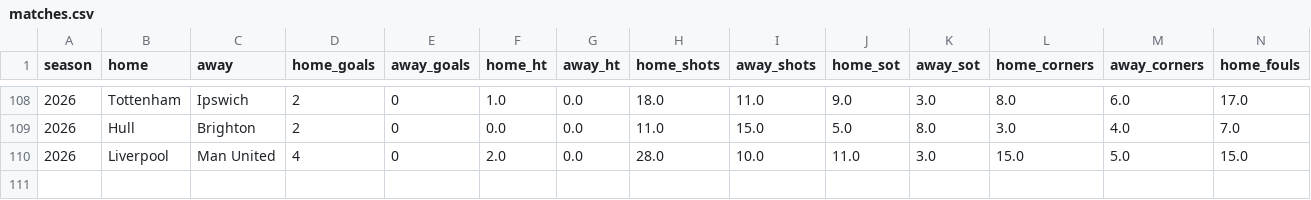
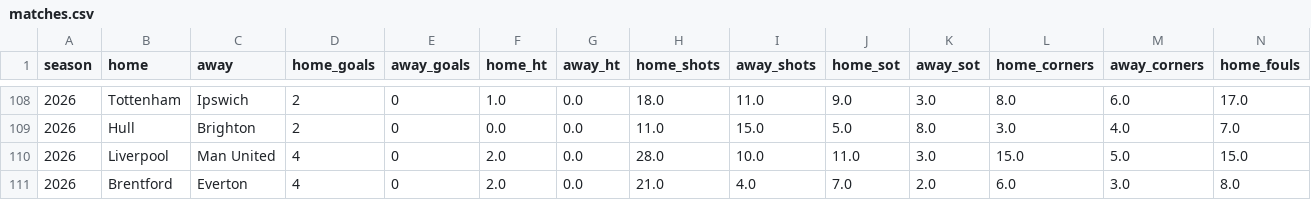
Before and after one commit to prhoguns/barcelona-player-progress-europe-benchmark, a CSV file: data/current/premier-league/matches.csv, drawn as a sheet; only a part is shown, gaps mark what is left out; rows hold the shown columns only; the diff names each change by its address in the sheet, - before the commit and + after, or states it on an @@ line.

```diff
--- a/data/current/premier-league/matches.csv
+++ b/data/current/premier-league/matches.csv
+row 111: 2026 | Brentford | Everton | 4 | 0 | 2.0 | 0.0 | 21.0 | 4.0 | 7.0 | 2.0 | 6.0 | 3.0 | 8.0
```
Also changed, not shown: data/current/forecast_archive.csv, data/current/la-liga/matches.csv, 12 other files.
